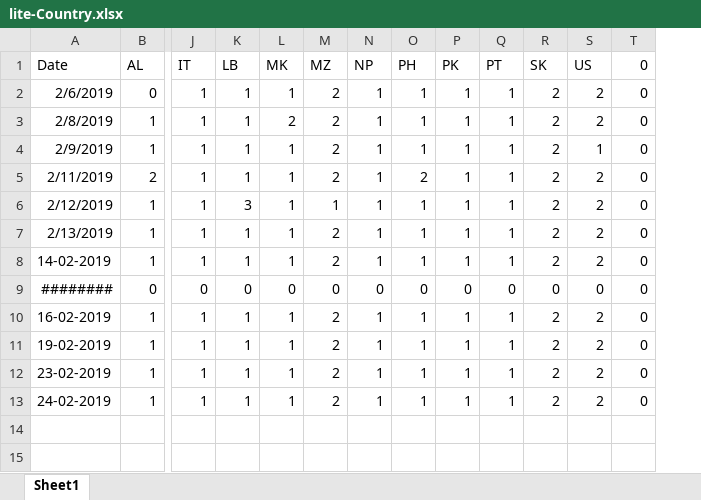
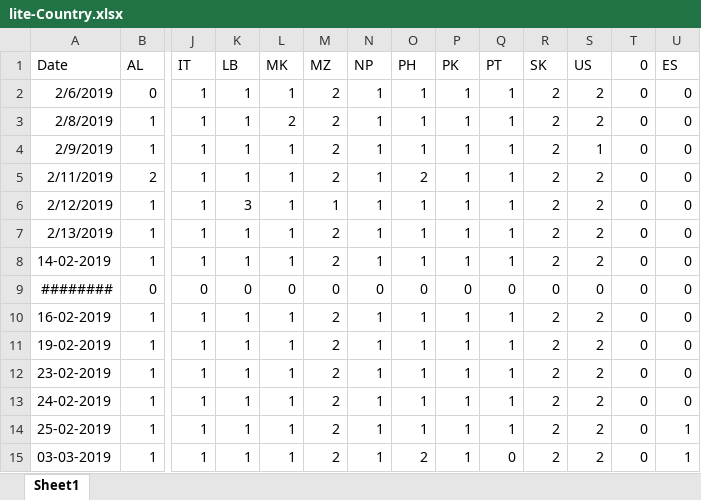
Before and after one commit to gioandreou/thesis-auth, an Excel workbook: excels/lite/lite-Country.xlsx, sheet Sheet1, drawn as a sheet; only a part is shown, gaps mark what is left out; values as stored, in another font and other column widths than the file's, no borders; rows hold the shown columns only; the diff names each change by its address in the sheet, - before the commit and + after, or states it on an @@ line.

```diff
--- a/excels/lite/lite-Country.xlsx (sheet Sheet1)
+++ b/excels/lite/lite-Country.xlsx (sheet Sheet1)
+column U (ES), rows 2-13: all 0
+row 14: 25-02-2019 | 1 | 1 | 1 | 1 | 2 | 1 | 1 | 1 | 1 | 2 | 2 | 0 | 1
+row 15: 03-03-2019 | 1 | 1 | 1 | 1 | 2 | 1 | 2 | 1 | 0 | 2 | 2 | 0 | 1
```
Also changed, not shown: excels/lite/lite-Ages-Gender.xlsx, excels/lite/lite-City.xlsx, 4 other files.
